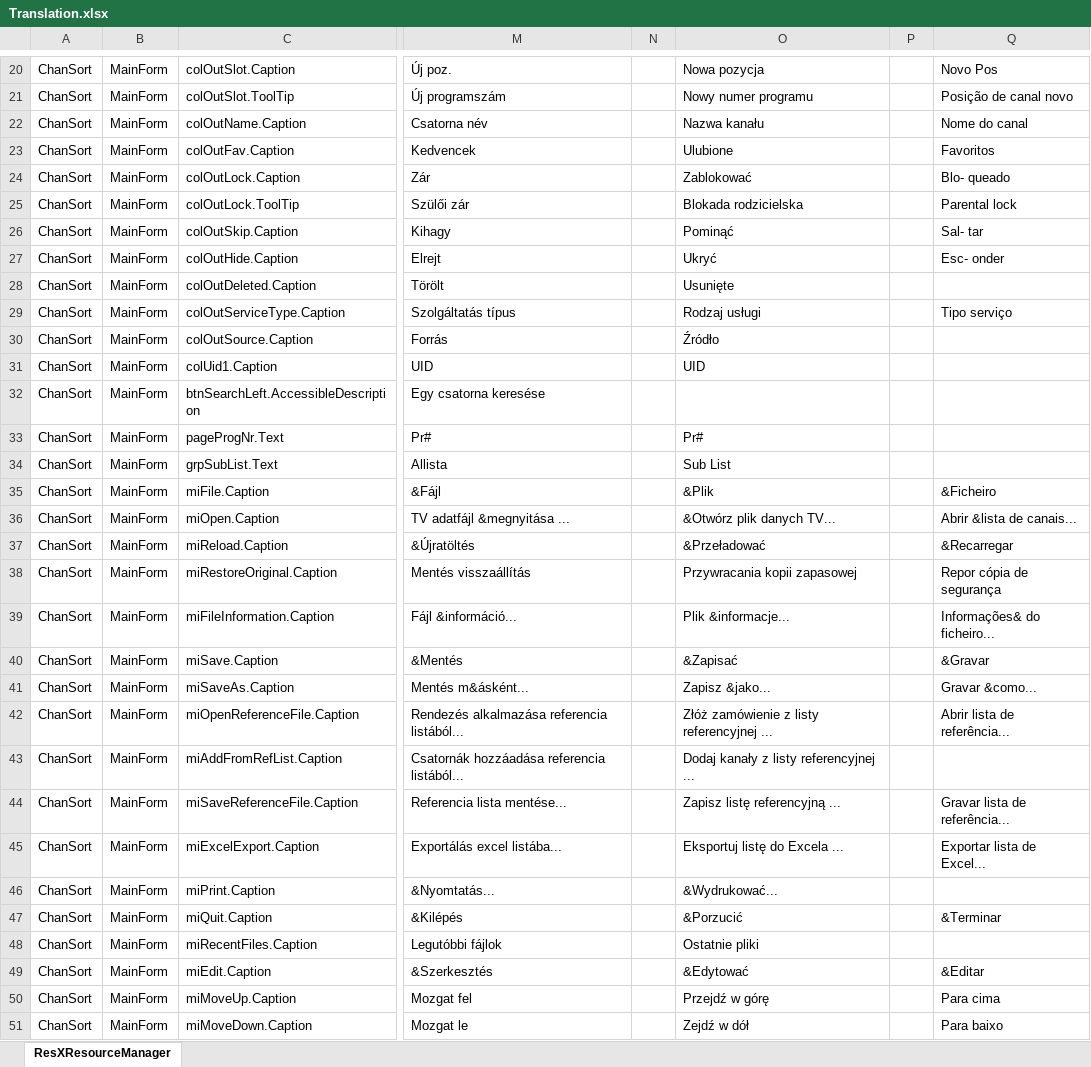
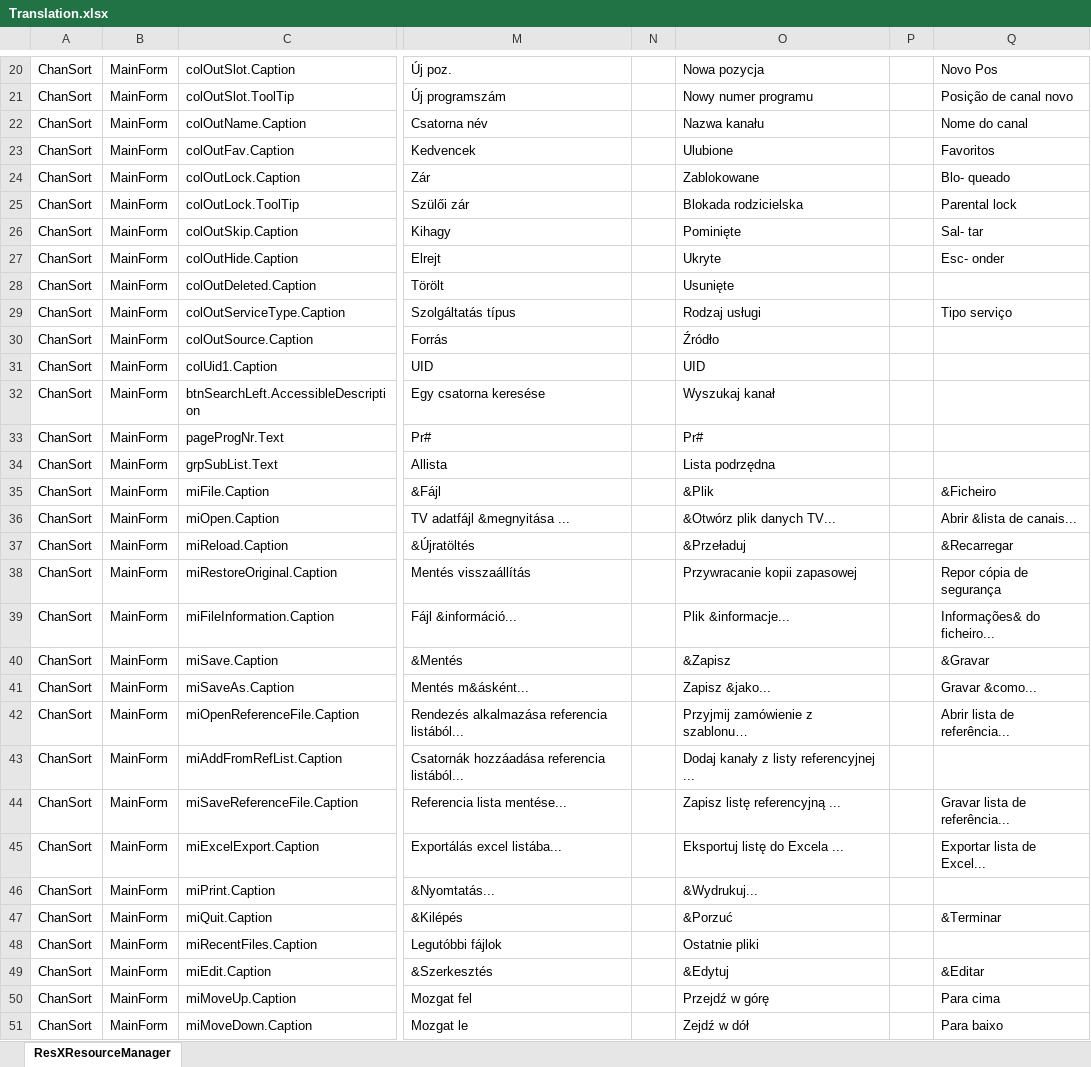
Before and after one commit to PredatH0r/ChanSort, an Excel workbook: source/Translation.xlsx, sheet ResXResourceManager, drawn as a sheet; only a part is shown, gaps mark what is left out; values as stored, in another font and other column widths than the file's, no borders; the diff covers the shown part only; the diff names each change by its address in the sheet, - before the commit and + after, or states it on an @@ line.

```diff
--- a/source/Translation.xlsx (sheet ResXResourceManager)
+++ b/source/Translation.xlsx (sheet ResXResourceManager)
-O24: Zablokować
+O24: Zablokowane
-O26: Pominąć
+O26: Pominięte
-O27: Ukryć
+O27: Ukryte
-O32: (empty)
+O32: Wyszukaj kanał
-O34: Sub List
+O34: Lista podrzędna
-O37: &Przeładować
+O37: &Przeładuj
-O38: Przywracania kopii zapasowej
+O38: Przywracanie kopii zapasowej
-O40: &Zapisać
+O40: &Zapisz
-O42: Złóż zamówienie z listy referencyjnej ...
+O42: Przyjmij zamówienie z szablonu…
-O46: &Wydrukować...
+O46: &Wydrukuj...
-O47: &Porzucić
+O47: &Porzuć
-O49: &Edytować
+O49: &Edytuj
```
Also changed, not shown: 51 edited cells elsewhere in this sheet, 28 other files.
